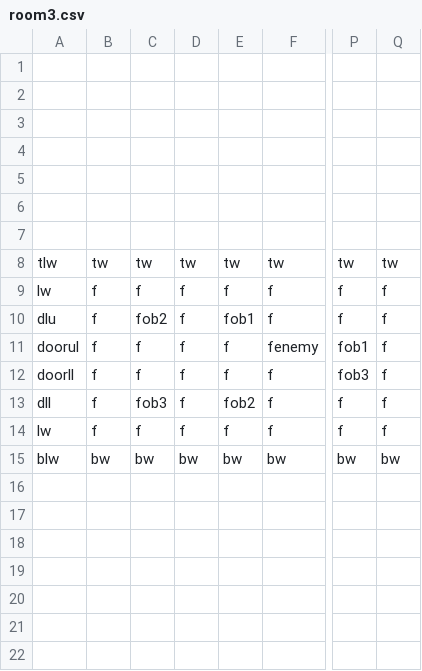
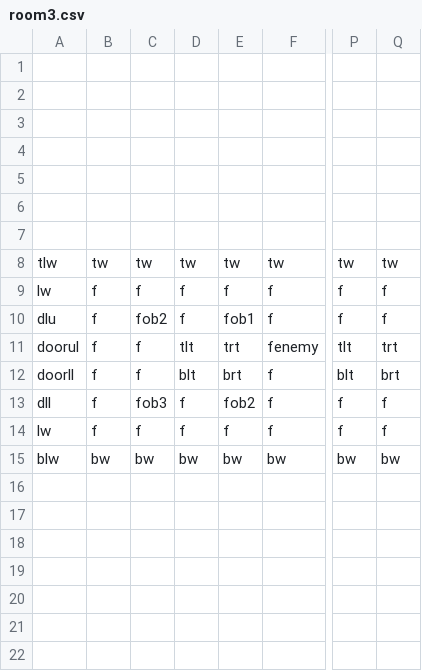
Before and after one commit to DylanSponder/Dungeon-Crawler, a CSV file: assets/Rooms/room3.csv, drawn as a sheet; only a part is shown, gaps mark what is left out; the diff names each change by its address in the sheet, - before the commit and + after, or states it on an @@ line.

Commit message:
- Attack now causes Enemies to get pushed away from the direction of the attack.
WIP:
- Have doors open when you walk into their tiles.
- Create custom starting room (with no enemies)
- Fix gaps sometimes being more or less than 4 when suddenly changing direction to up or down.
- Cleanup.

```diff
--- a/assets/Rooms/room3.csv
+++ b/assets/Rooms/room3.csv
-D11: f
+D11: tlt
-E11: f
+E11: trt
-P11: fob1
+P11: tlt
-Q11: f
+Q11: trt
-D12: f
+D12: blt
-E12: f
+E12: brt
-P12: fob3
+P12: blt
-Q12: f
+Q12: brt
```
Also changed, not shown: 4 other files.
